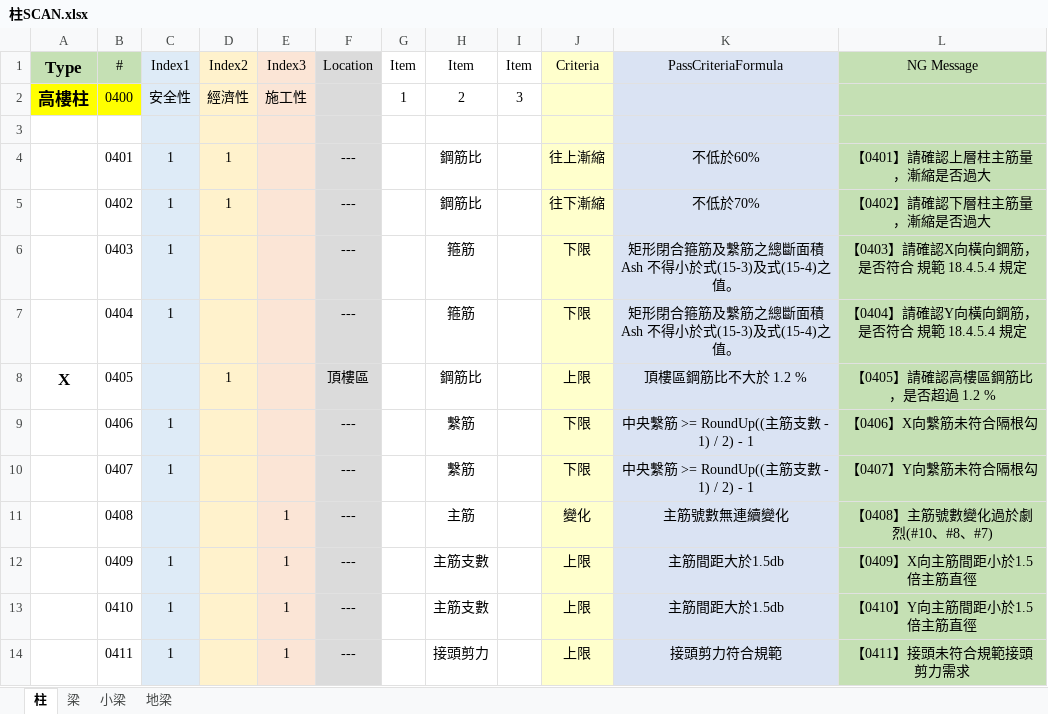
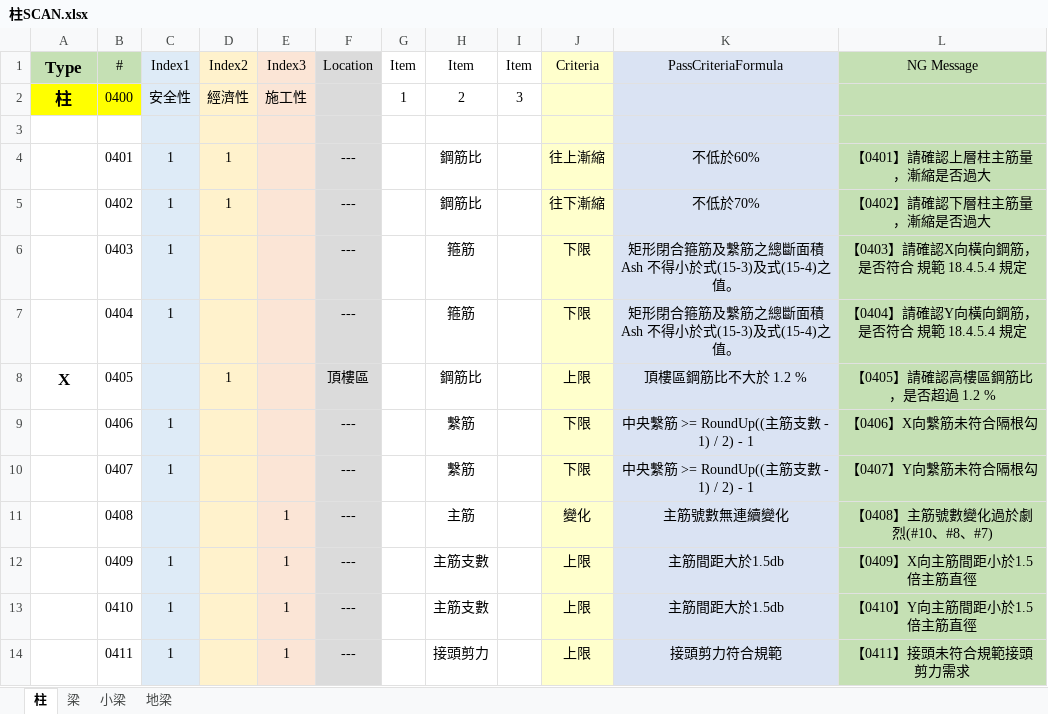
Before and after one commit to Ding-Jesse/BeamQC, an Excel workbook: file/柱SCAN.xlsx, sheet 柱, drawn as a sheet; values as stored, in another font and other column widths than the file's, no borders; the diff names each change by its address in the sheet, - before the commit and + after, or states it on an @@ line.

Commit message:
fix:scan

```diff
--- a/file/柱SCAN.xlsx (sheet 柱)
+++ b/file/柱SCAN.xlsx (sheet 柱)
-A2 (Type): 高樓柱
+A2 (Type): 柱
```
